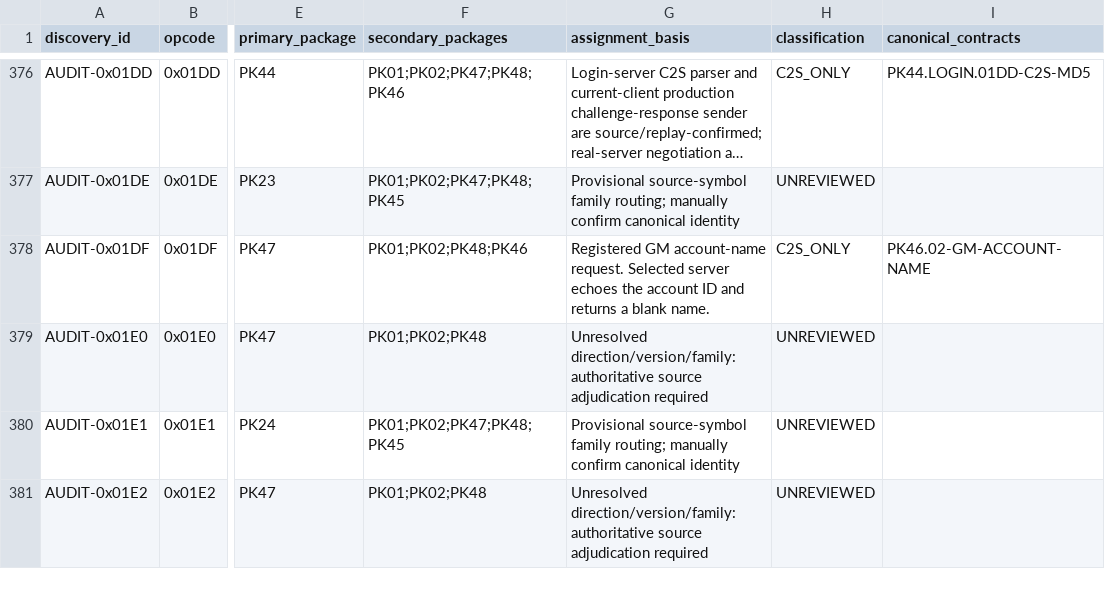
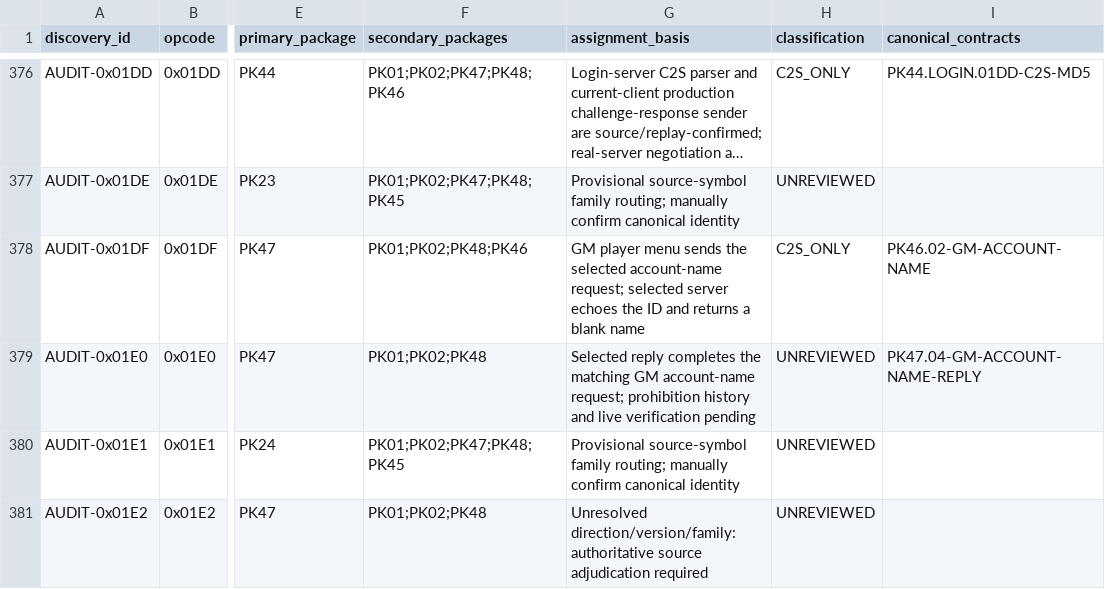
Before and after one commit to Sziadan/open-midgard, a CSV file: docs/packets/coverage.csv, drawn as a sheet; only a part is shown, gaps mark what is left out; long unchanged cells end in …; the diff names each change by its address in the sheet, - before the commit and + after, or states it on an @@ line.

Commit message:
packet(PK47.04): match GM account-name replies

```diff
--- a/docs/packets/coverage.csv
+++ b/docs/packets/coverage.csv
-G378 (assignment_basis): Registered GM account-name request. Selected server echoes the account ID and returns a blank name.
+G378 (assignment_basis): GM player menu sends the selected account-name request; selected server echoes the ID and returns a blank name
-G379 (assignment_basis): Unresolved direction/version/family: authoritative source adjudication required
+G379 (assignment_basis): Selected reply completes the matching GM account-name request; prohibition history and live verification pending
-I379 (canonical_contracts): (empty)
+I379 (canonical_contracts): PK47.04-GM-ACCOUNT-NAME-REPLY
```
Also changed, not shown: 9 other files.
